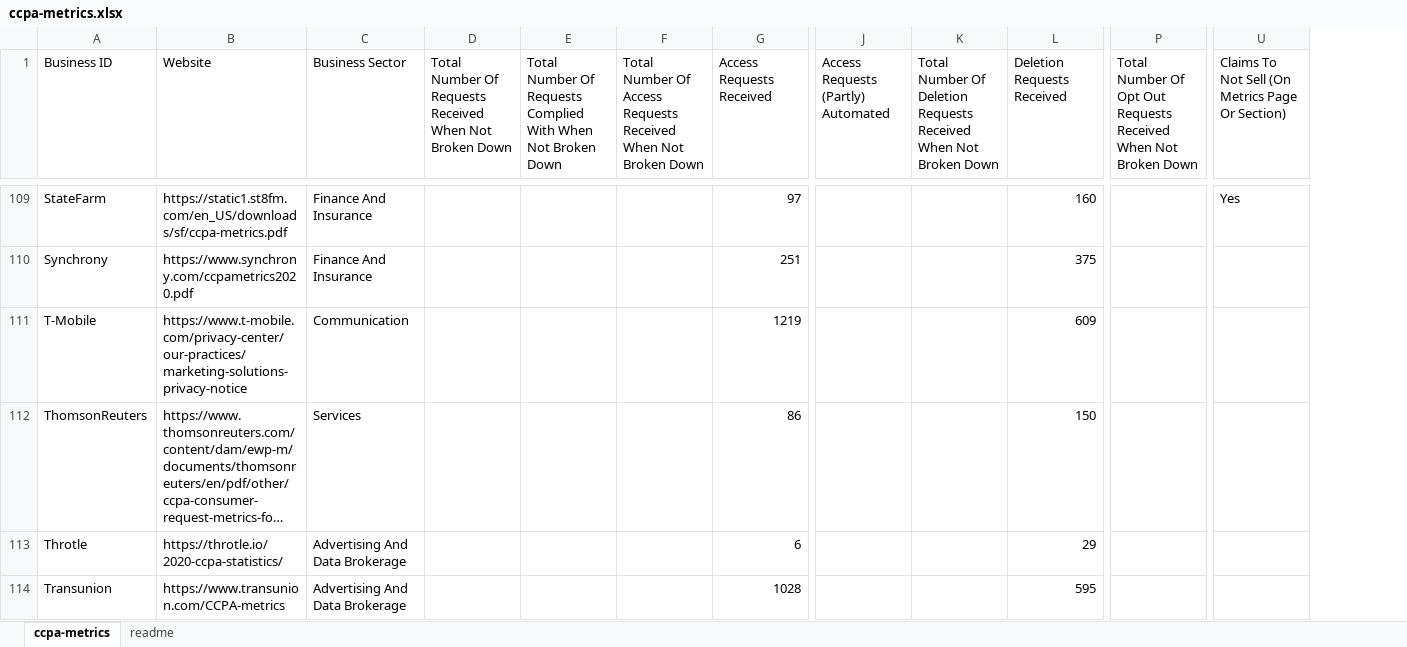
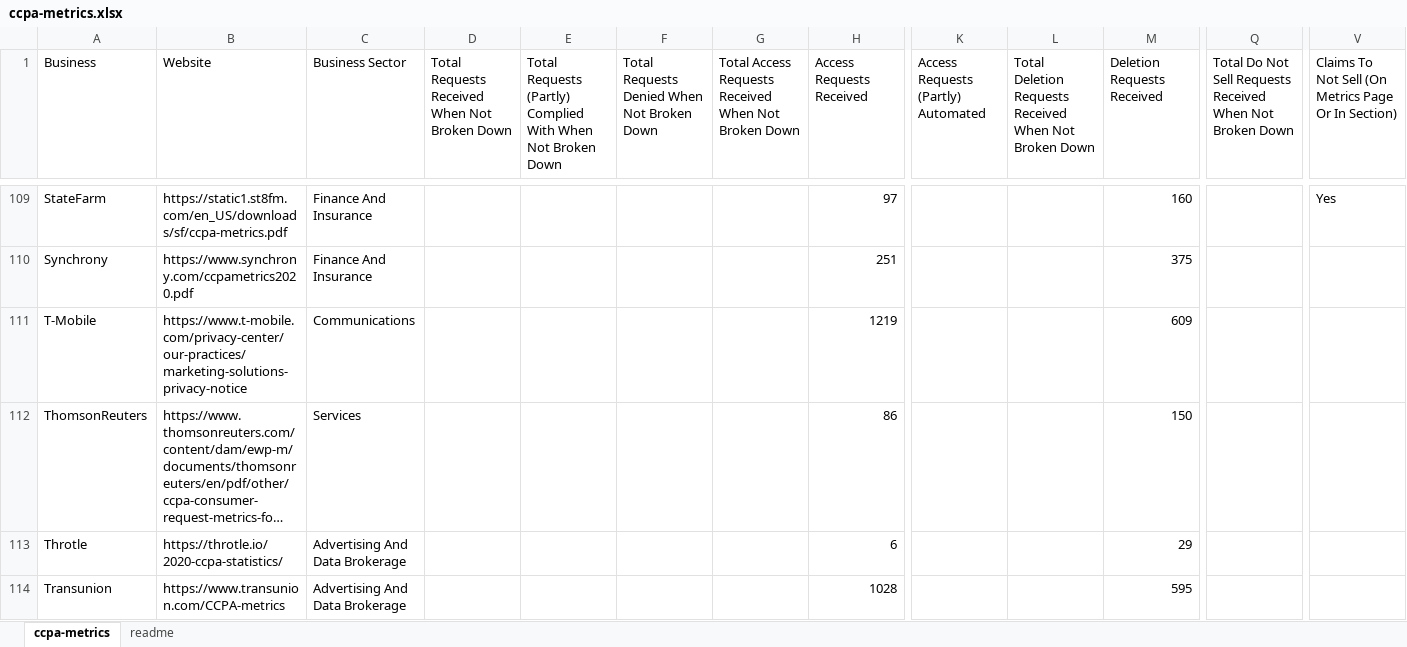
Before and after one commit to privacy-tech-lab/ccpa-metrics, an Excel workbook: ccpa-metrics.xlsx, sheet ccpa-metrics, drawn as a sheet; only a part is shown, gaps mark what is left out; long unchanged cells end in …; values as stored, in another font and other column widths than the file's, no cell formats; addresses are those after the commit; the diff covers the shown part only; the diff names each change by its address in the sheet, - before the commit and + after, or states it on an @@ line.

Commit message:
Update CCPA metrics and files

```diff
--- a/ccpa-metrics.xlsx (sheet ccpa-metrics)
+++ b/ccpa-metrics.xlsx (sheet ccpa-metrics)
+column F, row 1: Total Requests Denied When Not Broken Down
-A1: Business ID
+A1: Business
-D1: Total Number Of Requests Received…
+D1: Total Requests Received…
-E1: Total Number Of Requests Complied With…
+E1: Total Requests (Partly) Complied With…
-G1: Total Number Of Access Requests…
+G1: Total Access Requests…
-L1: Total Number Of Deletion Requests…
+L1: Total Deletion Requests…
-Q1: Total Number Of Opt Out Requests Received…
+Q1: Total Do Not Sell Requests Received…
-V1: …Page Or Section)
+V1: …Page Or In Section)
-C111 (Business Sector): Communication
+C111 (Business Sector): Communications
```
Also changed, not shown: 23 added rows, 8 removed rows and 8 edited cells elsewhere in this sheet, cell formats, 1 other file.
